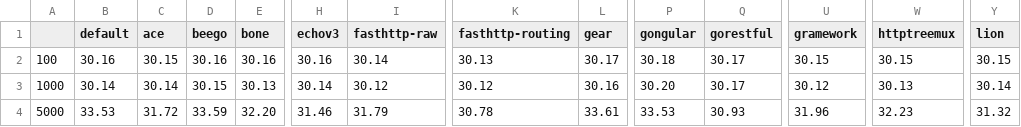
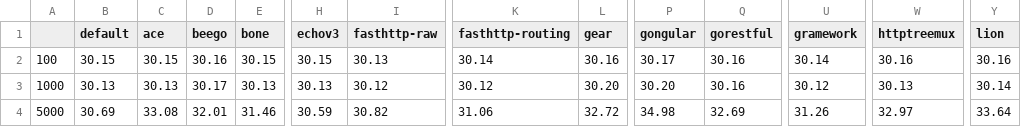
Before and after one commit to smallnest/go-web-framework-benchmark, a CSV file: testresults/concurrency_latency.csv, drawn as a sheet; only a part is shown, gaps mark what is left out; removed rows and columns are numbered as before the commit, all else as after; rows hold the shown columns only; the diff covers the shown part only; the diff names each change by its address in the sheet, - before the commit and + after, or states it on an @@ line.

```diff
--- a/testresults/concurrency_latency.csv
+++ b/testresults/concurrency_latency.csv
-B2 (default): 30.16
+B2 (default): 30.15
-E2 (bone): 30.16
+E2 (bone): 30.15
-H2 (echov3): 30.16
+H2 (echov3): 30.15
-I2 (fasthttp-raw): 30.14
+I2 (fasthttp-raw): 30.13
-K2 (fasthttp-routing): 30.13
+K2 (fasthttp-routing): 30.14
-L2 (gear): 30.17
+L2 (gear): 30.16
-P2 (gongular): 30.18
+P2 (gongular): 30.17
-Q2:Q3 (gorestful): 30.17
+Q2:Q3 (gorestful): 30.16
-U2 (gramework): 30.15
+U2 (gramework): 30.14
-W2 (httptreemux): 30.15
+W2 (httptreemux): 30.16
-Y2 (lion): 30.15
+Y2 (lion): 30.16
-B3 (default): 30.14
+B3 (default): 30.13
-C3 (ace): 30.14
+C3 (ace): 30.13
-D3 (beego): 30.15
+D3 (beego): 30.17
-H3 (echov3): 30.14
+H3 (echov3): 30.13
-L3 (gear): 30.16
+L3 (gear): 30.20
-row 4: 5000 | 33.53 | 31.72 | 33.59 | 32.20 | 31.46 | 31.79 | 30.78 | 33.61 | 33.53 | 30.93 | 31.96 | 32.23 | 31.32
+row 4: 5000 | 30.69 | 33.08 | 32.01 | 31.46 | 30.59 | 30.82 | 31.06 | 32.72 | 34.98 | 32.69 | 31.26 | 32.97 | 33.64
```
Also changed, not shown: 14 edited cells elsewhere in this file, testresults/concurrency-pipeline.csv, testresults/concurrency.csv, 13 other files.
